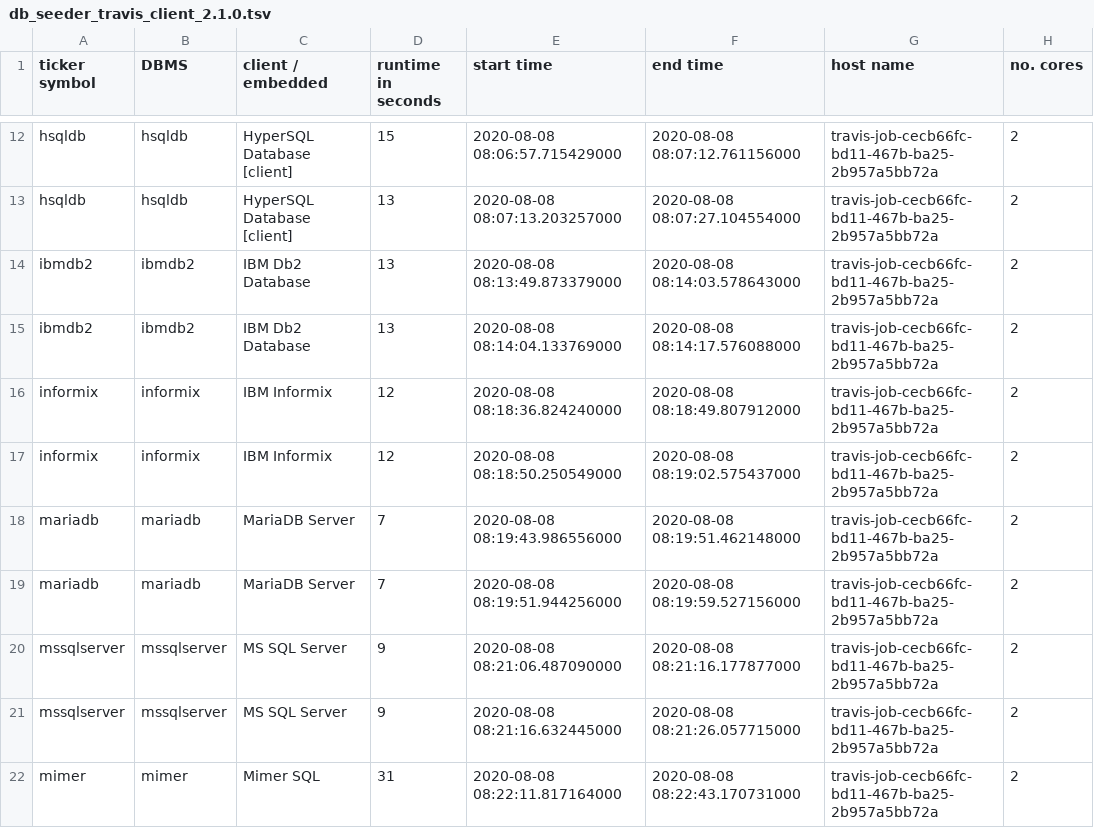
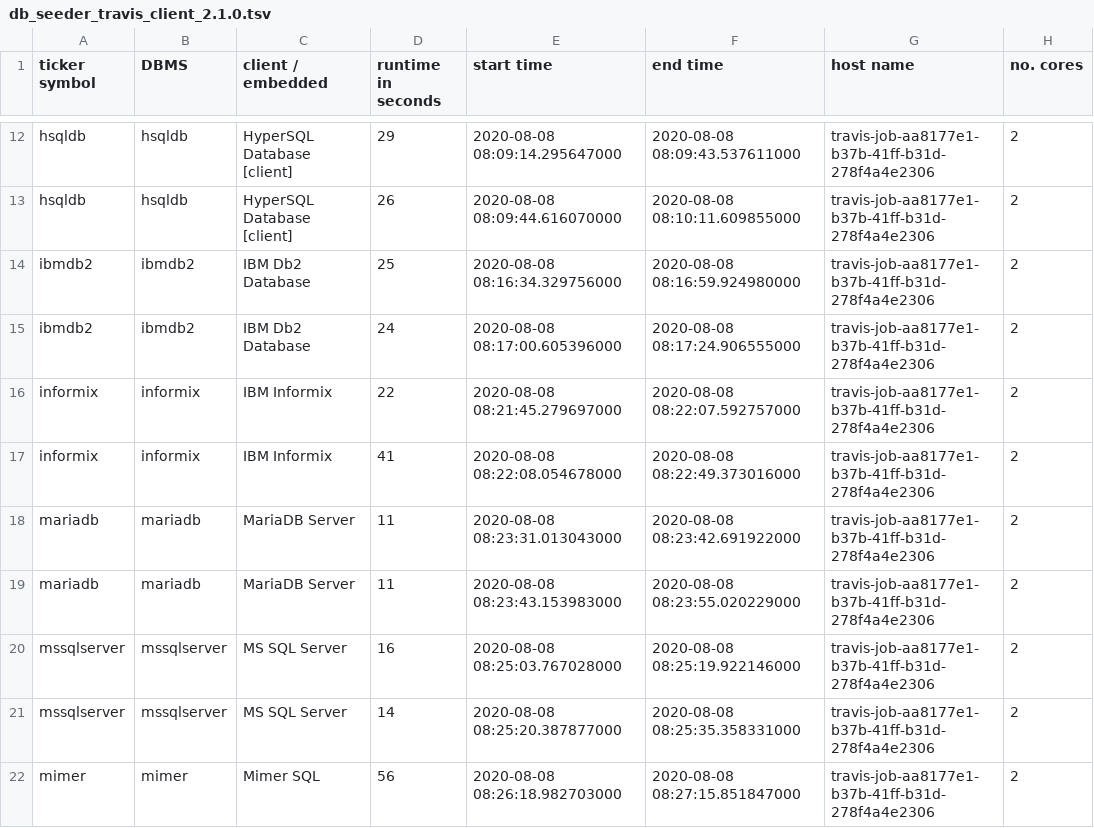
Before and after one commit to KonnexionsGmbH/db_seeder, a TSV file: statistics/db_seeder_travis_client_2.1.0.tsv, drawn as a sheet; only a part is shown, gaps mark what is left out; the diff covers the shown part only; the diff names each change by its address in the sheet, - before the commit and + after, or states it on an @@ line.

Commit message:
Travis update: 08.08.2020 08:42:15 (Build 289)
[skip ci]

```diff
--- a/statistics/db_seeder_travis_client_2.1.0.tsv
+++ b/statistics/db_seeder_travis_client_2.1.0.tsv
-D12 (runtime in seconds): 15
+D12 (runtime in seconds): 29
-E12 (start time): 2020-08-08 08:06:57.715429000
+E12 (start time): 2020-08-08 08:09:14.295647000
-F12 (end time): 2020-08-08 08:07:12.761156000
+F12 (end time): 2020-08-08 08:09:43.537611000
-G12:G22 (host name): travis-job-cecb66fc-bd11-467b-ba25-2b957a5bb72a
+G12:G22 (host name): travis-job-aa8177e1-b37b-41ff-b31d-278f4a4e2306
-D13 (runtime in seconds): 13
+D13 (runtime in seconds): 26
-E13 (start time): 2020-08-08 08:07:13.203257000
+E13 (start time): 2020-08-08 08:09:44.616070000
-F13 (end time): 2020-08-08 08:07:27.104554000
+F13 (end time): 2020-08-08 08:10:11.609855000
-D14 (runtime in seconds): 13
+D14 (runtime in seconds): 25
-E14 (start time): 2020-08-08 08:13:49.873379000
+E14 (start time): 2020-08-08 08:16:34.329756000
-F14 (end time): 2020-08-08 08:14:03.578643000
+F14 (end time): 2020-08-08 08:16:59.924980000
-D15 (runtime in seconds): 13
+D15 (runtime in seconds): 24
-E15 (start time): 2020-08-08 08:14:04.133769000
+E15 (start time): 2020-08-08 08:17:00.605396000
-F15 (end time): 2020-08-08 08:14:17.576088000
+F15 (end time): 2020-08-08 08:17:24.906555000
-D16 (runtime in seconds): 12
+D16 (runtime in seconds): 22
-E16 (start time): 2020-08-08 08:18:36.824240000
+E16 (start time): 2020-08-08 08:21:45.279697000
-F16 (end time): 2020-08-08 08:18:49.807912000
+F16 (end time): 2020-08-08 08:22:07.592757000
-D17 (runtime in seconds): 12
+D17 (runtime in seconds): 41
-E17 (start time): 2020-08-08 08:18:50.250549000
+E17 (start time): 2020-08-08 08:22:08.054678000
-F17 (end time): 2020-08-08 08:19:02.575437000
+F17 (end time): 2020-08-08 08:22:49.373016000
-D18:D19 (runtime in seconds): 7
+D18:D19 (runtime in seconds): 11
-E18 (start time): 2020-08-08 08:19:43.986556000
+E18 (start time): 2020-08-08 08:23:31.013043000
-F18 (end time): 2020-08-08 08:19:51.462148000
+F18 (end time): 2020-08-08 08:23:42.691922000
-E19 (start time): 2020-08-08 08:19:51.944256000
+E19 (start time): 2020-08-08 08:23:43.153983000
-F19 (end time): 2020-08-08 08:19:59.527156000
+F19 (end time): 2020-08-08 08:23:55.020229000
-D20 (runtime in seconds): 9
+D20 (runtime in seconds): 16
-E20 (start time): 2020-08-08 08:21:06.487090000
+E20 (start time): 2020-08-08 08:25:03.767028000
-F20 (end time): 2020-08-08 08:21:16.177877000
+F20 (end time): 2020-08-08 08:25:19.922146000
-D21 (runtime in seconds): 9
+D21 (runtime in seconds): 14
-E21 (start time): 2020-08-08 08:21:16.632445000
+E21 (start time): 2020-08-08 08:25:20.387877000
-F21 (end time): 2020-08-08 08:21:26.057715000
+F21 (end time): 2020-08-08 08:25:35.358331000
-D22 (runtime in seconds): 31
+D22 (runtime in seconds): 56
-E22 (start time): 2020-08-08 08:22:11.817164000
+E22 (start time): 2020-08-08 08:26:18.982703000
-F22 (end time): 2020-08-08 08:22:43.170731000
+F22 (end time): 2020-08-08 08:27:15.851847000
```
Also changed, not shown: 68 edited cells elsewhere in this file.
